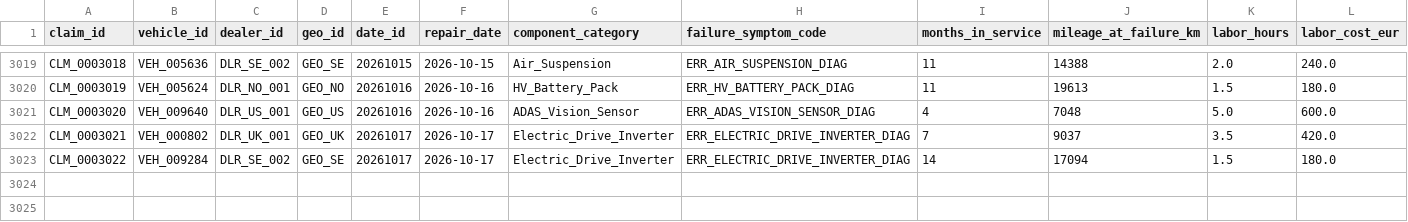
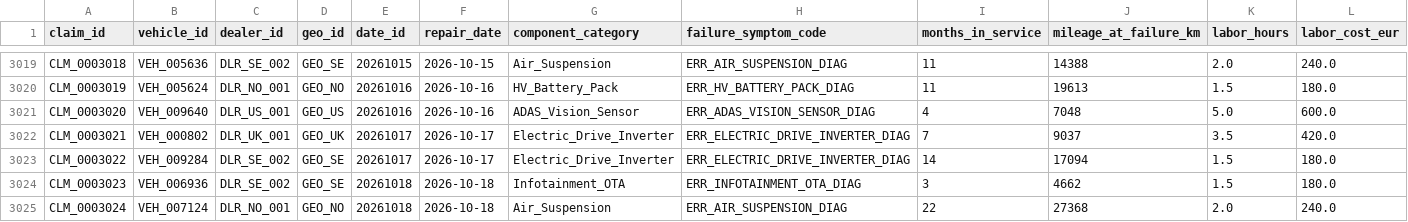
Before and after one commit to TejalGB/automotive-operations-intelligence, a CSV file: data/marts/fct_warranty_claims.csv, drawn as a sheet; only a part is shown, gaps mark what is left out; rows hold the shown columns only; the diff names each change by its address in the sheet, - before the commit and + after, or states it on an @@ line.

```diff
--- a/data/marts/fct_warranty_claims.csv
+++ b/data/marts/fct_warranty_claims.csv
+row 3024: CLM_0003023 | VEH_006936 | DLR_SE_002 | GEO_SE | 20261018 | 2026-10-18 | Infotainment_OTA | ERR_INFOTAINMENT_OTA_DIAG | 3 | 4662 | 1.5 | 180.0
+row 3025: CLM_0003024 | VEH_007124 | DLR_NO_001 | GEO_NO | 20261018 | 2026-10-18 | Air_Suspension | ERR_AIR_SUSPENSION_DIAG | 22 | 27368 | 2.0 | 240.0
```
Also changed, not shown: 2 other files.
